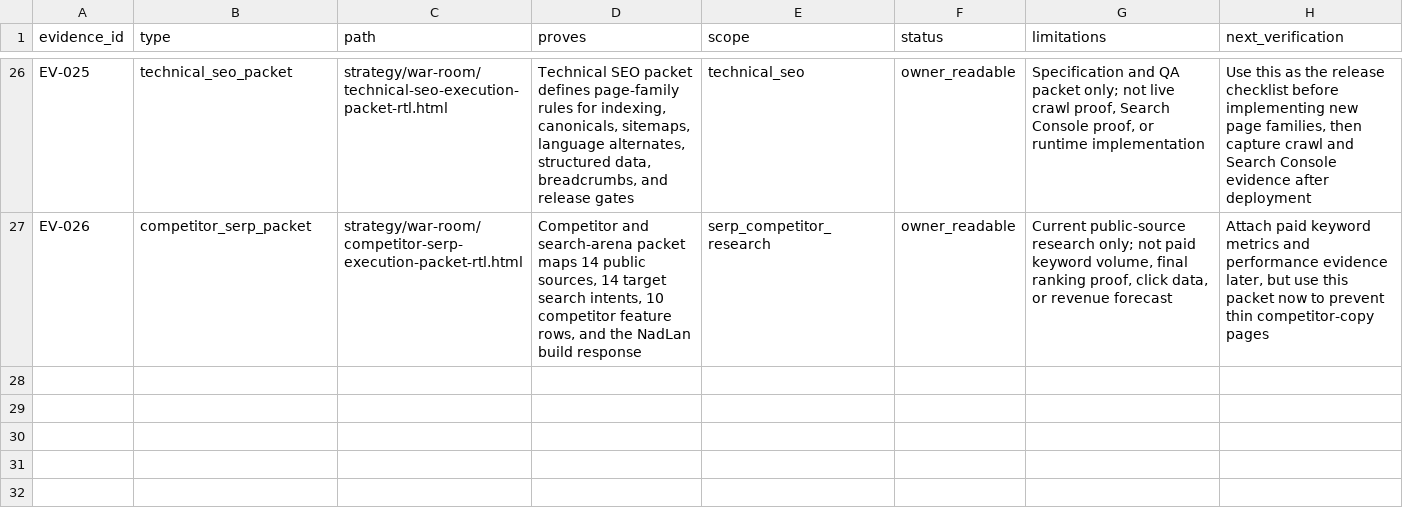
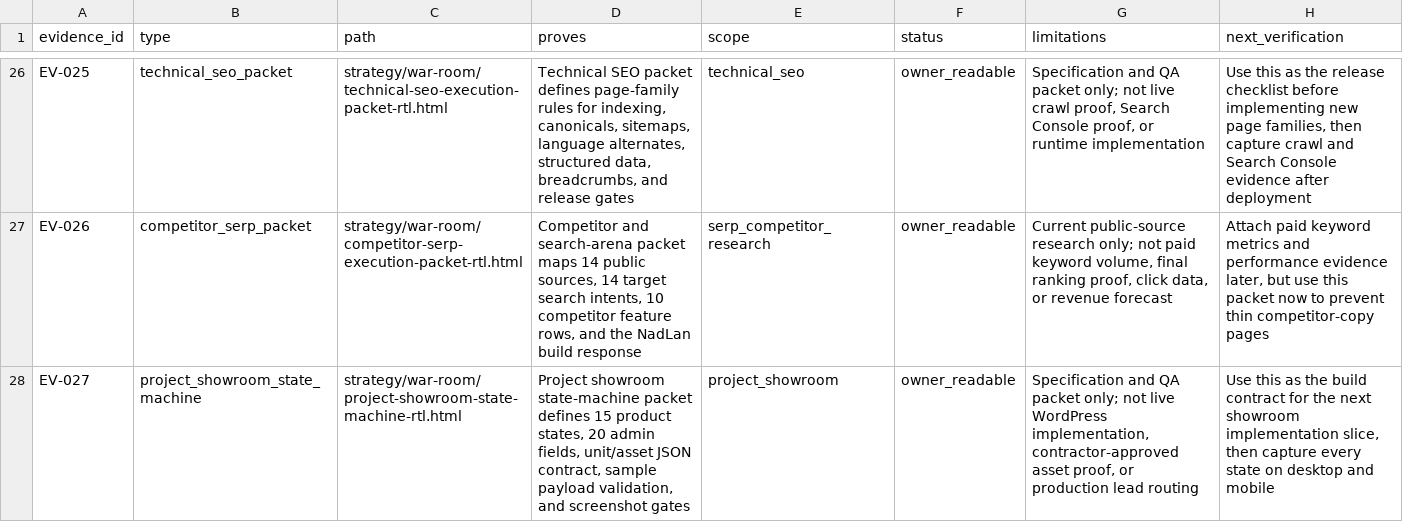
Before and after one commit to The-new-ben/nad-lan-co-il, a CSV file: strategy/war-room/current-evidence-register.csv, drawn as a sheet; only a part is shown, gaps mark what is left out; the diff names each change by its address in the sheet, - before the commit and + after, or states it on an @@ line.

Commit message:
docs: add showroom state machine packet

```diff
--- a/strategy/war-room/current-evidence-register.csv
+++ b/strategy/war-room/current-evidence-register.csv
+row 28: EV-027 | project_showroom_state_machine | strategy/war-room/project-showroom-state-machine-rtl.html | Project showroom state-machine packet defines 15 product states, 20 admin fields, unit/asset JSON contract, sample payload validation, and screenshot gates | project_showroom | owner_readable | Specification and QA packet only; not live WordPress implementation, contractor-approved asset proof, or production lead routing | Use this as the build contract for the next showroom implementation slice, then capture every state on desktop and mobile
```
Also changed, not shown: strategy/war-room/full-war-room-gap-map.csv, strategy/war-room/objective-completion-audit.csv, 21 other files.
